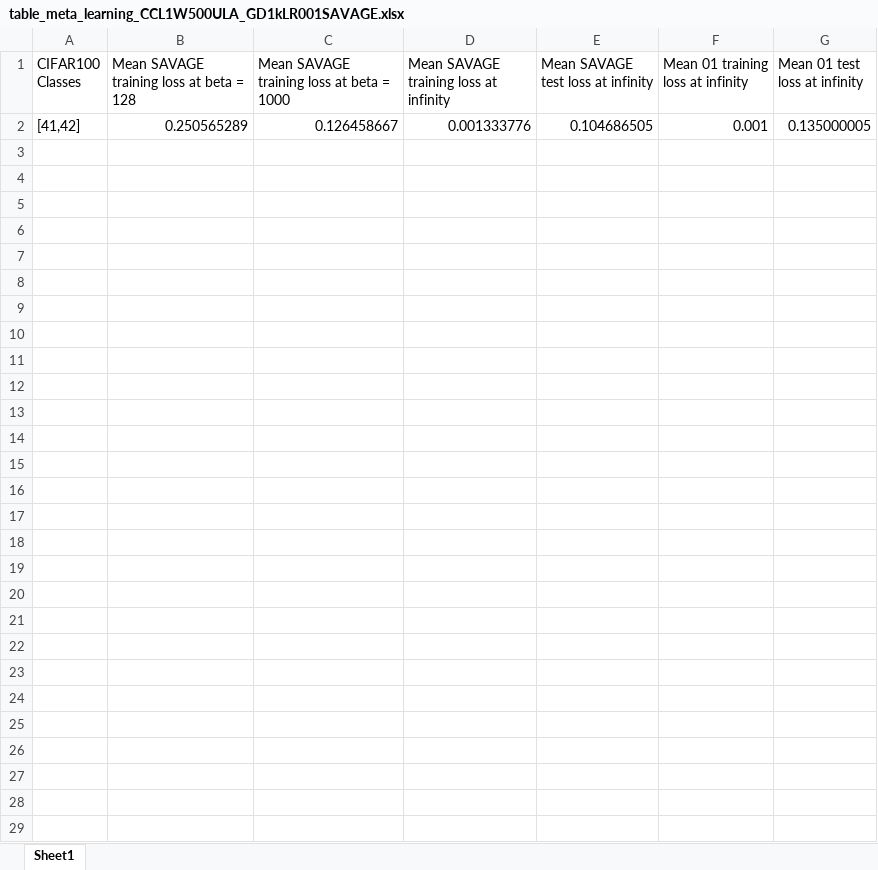
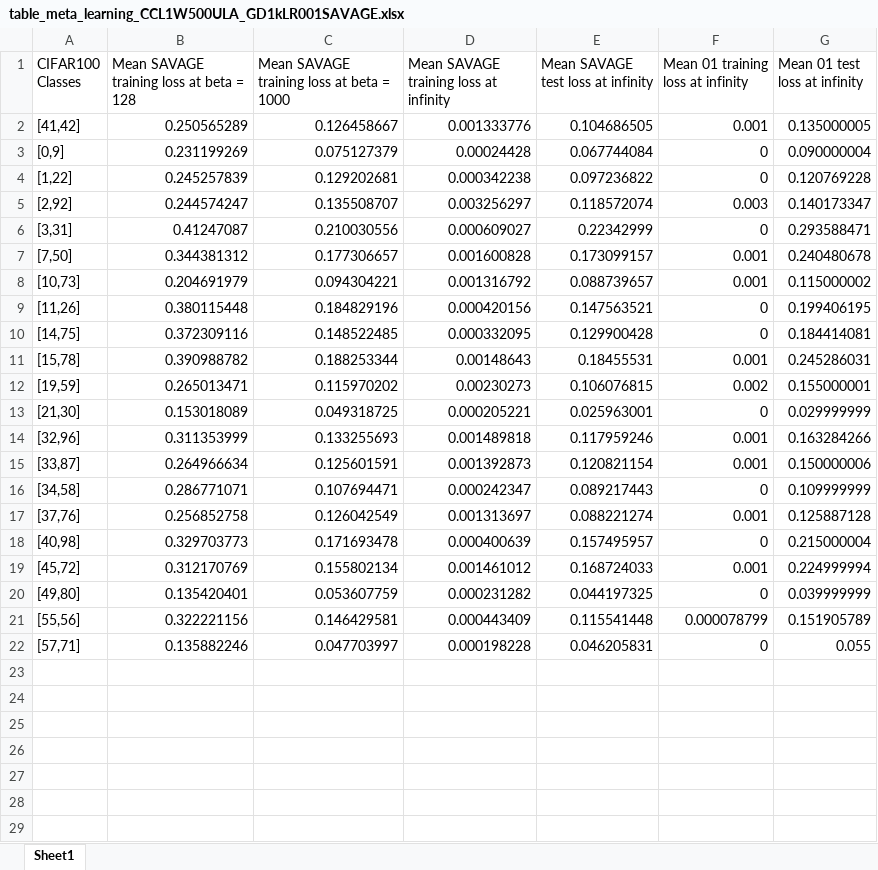
Before and after one commit to erfunmirzaei/Gibbs-Generalization, an Excel workbook: table_meta_learning_CCL1W500ULA_GD1kLR001SAVAGE.xlsx, sheet Sheet1, drawn as a sheet; only a part is shown; values as stored, in another font and other column widths than the file's, no borders; removed rows and columns are numbered as before the commit, all else as after; the diff covers the shown part only; the diff names each change by its address in the sheet, - before the commit and + after, or states it on an @@ line.

Commit message:
Add new script to recover and append meta-learning table rows from CSV outputs

```diff
--- a/table_meta_learning_CCL1W500ULA_GD1kLR001SAVAGE.xlsx (sheet Sheet1)
+++ b/table_meta_learning_CCL1W500ULA_GD1kLR001SAVAGE.xlsx (sheet Sheet1)
-row 3: (empty)
+row 3: [0,9] | 0.231199269 | 0.075127379 | 0.00024428 | 0.067744084 | 0 | 0.090000004
-row 4: (empty)
+row 4: [1,22] | 0.245257839 | 0.129202681 | 0.000342238 | 0.097236822 | 0 | 0.120769228
-row 5: (empty)
+row 5: [2,92] | 0.244574247 | 0.135508707 | 0.003256297 | 0.118572074 | 0.003 | 0.140173347
-row 6: (empty)
+row 6: [3,31] | 0.41247087 | 0.210030556 | 0.000609027 | 0.22342999 | 0 | 0.293588471
-row 7: (empty)
+row 7: [7,50] | 0.344381312 | 0.177306657 | 0.001600828 | 0.173099157 | 0.001 | 0.240480678
-row 8: (empty)
+row 8: [10,73] | 0.204691979 | 0.094304221 | 0.001316792 | 0.088739657 | 0.001 | 0.115000002
-row 9: (empty)
+row 9: [11,26] | 0.380115448 | 0.184829196 | 0.000420156 | 0.147563521 | 0 | 0.199406195
-row 10: (empty)
+row 10: [14,75] | 0.372309116 | 0.148522485 | 0.000332095 | 0.129900428 | 0 | 0.184414081
-row 11: (empty)
+row 11: [15,78] | 0.390988782 | 0.188253344 | 0.00148643 | 0.18455531 | 0.001 | 0.245286031
-row 12: (empty)
+row 12: [19,59] | 0.265013471 | 0.115970202 | 0.00230273 | 0.106076815 | 0.002 | 0.155000001
-row 13: (empty)
+row 13: [21,30] | 0.153018089 | 0.049318725 | 0.000205221 | 0.025963001 | 0 | 0.029999999
-row 14: (empty)
+row 14: [32,96] | 0.311353999 | 0.133255693 | 0.001489818 | 0.117959246 | 0.001 | 0.163284266
-row 15: (empty)
+row 15: [33,87] | 0.264966634 | 0.125601591 | 0.001392873 | 0.120821154 | 0.001 | 0.150000006
-row 16: (empty)
+row 16: [34,58] | 0.286771071 | 0.107694471 | 0.000242347 | 0.089217443 | 0 | 0.109999999
-row 17: (empty)
+row 17: [37,76] | 0.256852758 | 0.126042549 | 0.001313697 | 0.088221274 | 0.001 | 0.125887128
-row 18: (empty)
+row 18: [40,98] | 0.329703773 | 0.171693478 | 0.000400639 | 0.157495957 | 0 | 0.215000004
-row 19: (empty)
+row 19: [45,72] | 0.312170769 | 0.155802134 | 0.001461012 | 0.168724033 | 0.001 | 0.224999994
-row 20: (empty)
+row 20: [49,80] | 0.135420401 | 0.053607759 | 0.000231282 | 0.044197325 | 0 | 0.039999999
-row 21: (empty)
+row 21: [55,56] | 0.322221156 | 0.146429581 | 0.000443409 | 0.115541448 | 0.000078799 | 0.151905789
-row 22: (empty)
+row 22: [57,71] | 0.135882246 | 0.047703997 | 0.000198228 | 0.046205831 | 0 | 0.055
-row 23: (empty)
-row 24: (empty)
-row 25: (empty)
-row 26: (empty)
-row 27: (empty)
-row 28: (empty)
-row 29: (empty)
```
Also changed, not shown: 2 removed rows elsewhere in this sheet, 3 other files.
